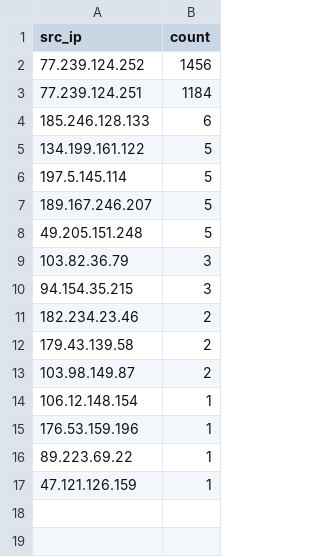
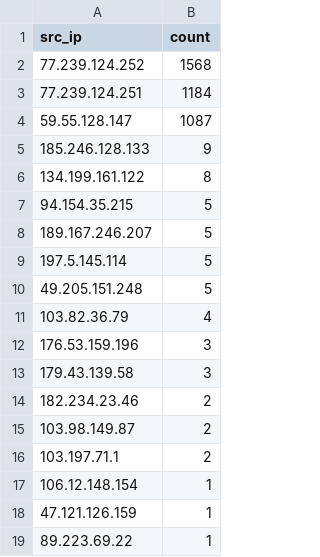
Before and after one commit to Prabhath-de/cowrie-analysis, a CSV file: csv/top_ips.csv, drawn as a sheet.

```diff
--- a/csv/top_ips.csv
+++ b/csv/top_ips.csv
@@ -1,17 +1,19 @@
 src_ip,count
-77.239.124.252,1456
+77.239.124.252,1568
 77.239.124.251,1184
-185.246.128.133,6
-134.199.161.122,5
+59.55.128.147,1087
+185.246.128.133,9
+134.199.161.122,8
+94.154.35.215,5
+189.167.246.207,5
 197.5.145.114,5
-189.167.246.207,5
 49.205.151.248,5
-103.82.36.79,3
-94.154.35.215,3
+103.82.36.79,4
+176.53.159.196,3
+179.43.139.58,3
 182.234.23.46,2
-179.43.139.58,2
 103.98.149.87,2
+103.197.71.1,2
 106.12.148.154,1
-176.53.159.196,1
+47.121.126.159,1
 89.223.69.22,1
-47.121.126.159,1
```
Also changed, not shown: csv/usernames.csv, 10 other files.
